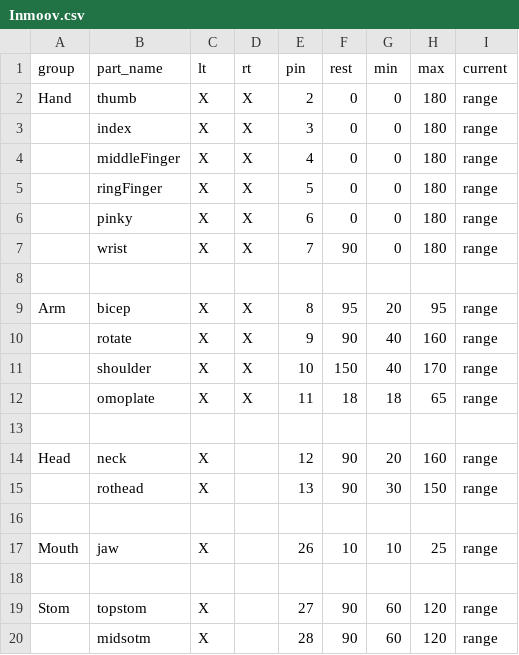
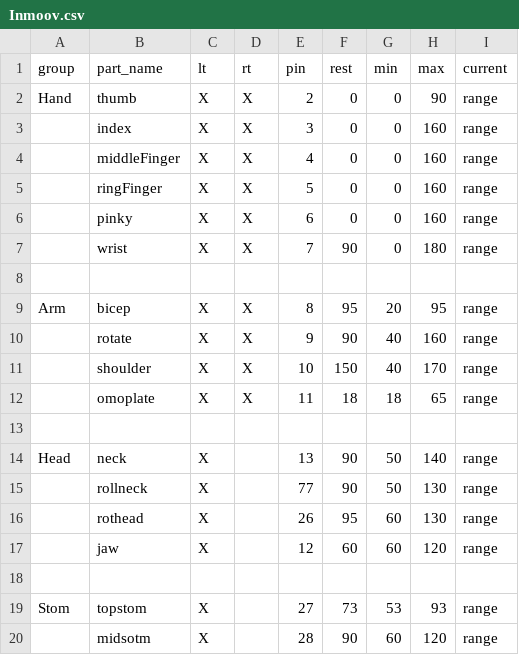
Before and after one commit to BGPU-CERC/inmoov_configurator, a CSV file: client/src/assets/Inmoov.csv, drawn as a sheet.

Commit message:
change assets

```diff
--- a/client/src/assets/Inmoov.csv
+++ b/client/src/assets/Inmoov.csv
@@ -1,7 +1,7 @@
 group,part_name,lt,rt,pin,rest,min,max,current,
-Hand,thumb,X,X,2,0,0,180,range,
-,index,X,X,3,0,0,180,range,
-,middleFinger,X,X,4,0,0,180,range,
-,ringFinger,X,X,5,0,0,180,range,
-,pinky,X,X,6,0,0,180,range,
+Hand,thumb,X,X,2,0,0,90,range,
+,index,X,X,3,0,0,160,range,
+,middleFinger,X,X,4,0,0,160,range,
+,ringFinger,X,X,5,0,0,160,range,
+,pinky,X,X,6,0,0,160,range,
 ,wrist,X,X,7,90,0,180,range,
@@ -13,8 +13,8 @@ Arm,bicep,X,X,8,95,20,95,range,
 ,,,,,,,,,
-Head,neck,X,,12,90,20,160,range,
-,rothead,X,,13,90,30,150,range,
+Head,neck,X,,13,90,50,140,range,
+,rollneck,X,,77,90,50,130,range,
+,rothead,X,,26,95,60,130,range,
+,jaw,X,,12,60,60,120,range,
 ,,,,,,,,,
-Mouth,jaw,X,,26,10,10,25,range,
-,,,,,,,,,
-Stom,topstom,X,,27,90,60,120,range,
+Stom,topstom,X,,27,73,53,93,range,
 ,midsotm,X,,28,90,60,120,range,
```
